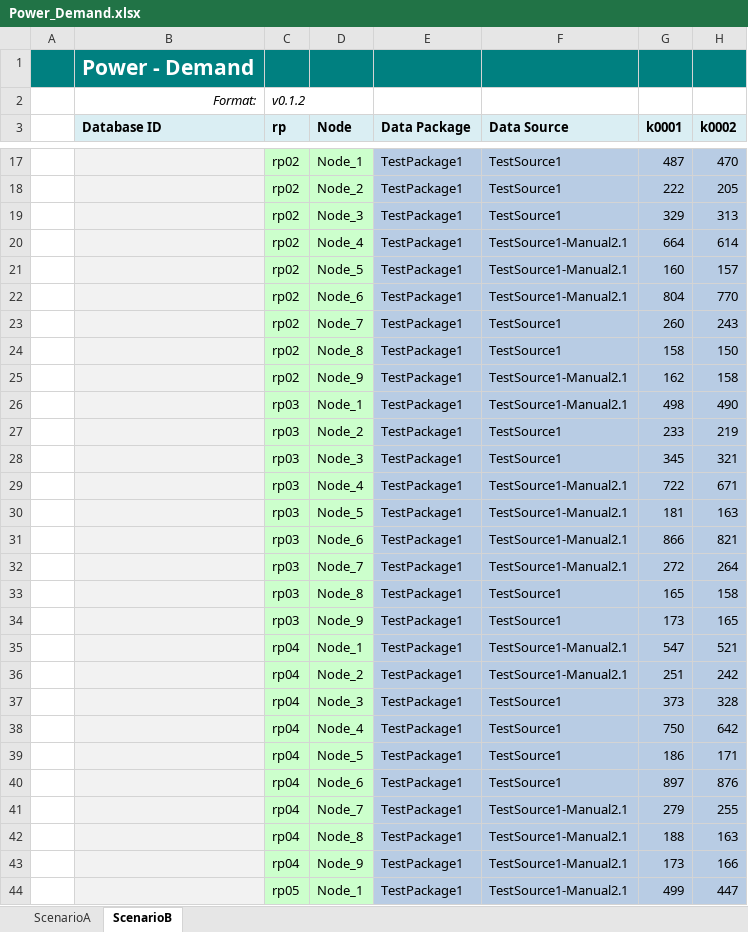
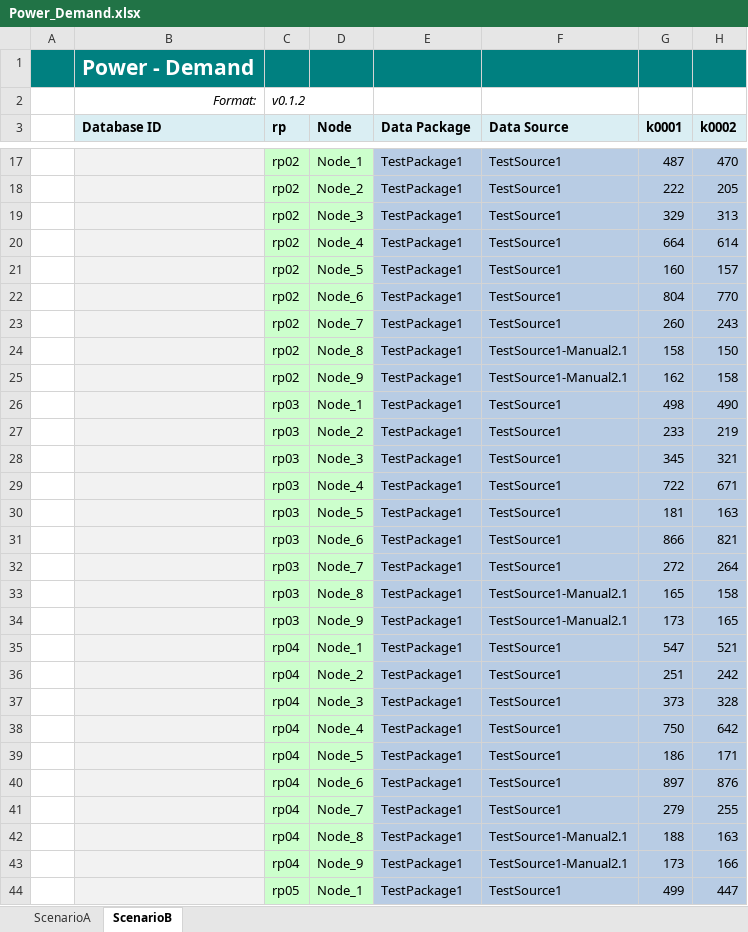
Before and after one commit to IEE-TUGraz/InOutModule, an Excel workbook: data/example/Power_Demand.xlsx, sheet ScenarioB, drawn as a sheet; only a part is shown, gaps mark what is left out; values as stored, in another font and other column widths than the file's, no borders; the diff covers the shown part only; the diff names each change by its address in the sheet, - before the commit and + after, or states it on an @@ line.

Commit message:
Fix data source incongruence in power demand

```diff
--- a/data/example/Power_Demand.xlsx (sheet ScenarioB)
+++ b/data/example/Power_Demand.xlsx (sheet ScenarioB)
-F20:F22 (Data Source): TestSource1-Manual2.1
+F20:F22 (Data Source): TestSource1
-F24 (Data Source): TestSource1
+F24 (Data Source): TestSource1-Manual2.1
-F26 (Data Source): TestSource1-Manual2.1
+F26 (Data Source): TestSource1
-F29:F32 (Data Source): TestSource1-Manual2.1
+F29:F32 (Data Source): TestSource1
-F33:F34 (Data Source): TestSource1
+F33:F34 (Data Source): TestSource1-Manual2.1
-F35:F36 (Data Source): TestSource1-Manual2.1
+F35:F36 (Data Source): TestSource1
-F41 (Data Source): TestSource1-Manual2.1
+F41 (Data Source): TestSource1
-F44 (Data Source): TestSource1-Manual2.1
+F44 (Data Source): TestSource1
```
Also changed, not shown: 9 edited cells elsewhere in this sheet, sheet ScenarioA.
